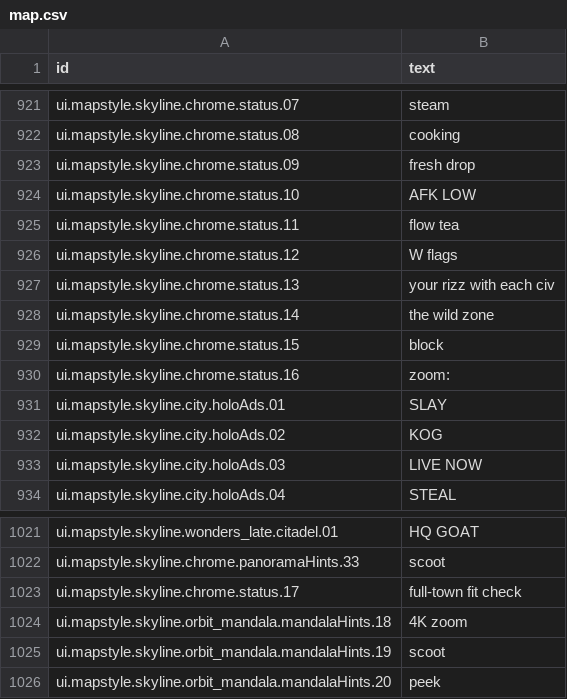
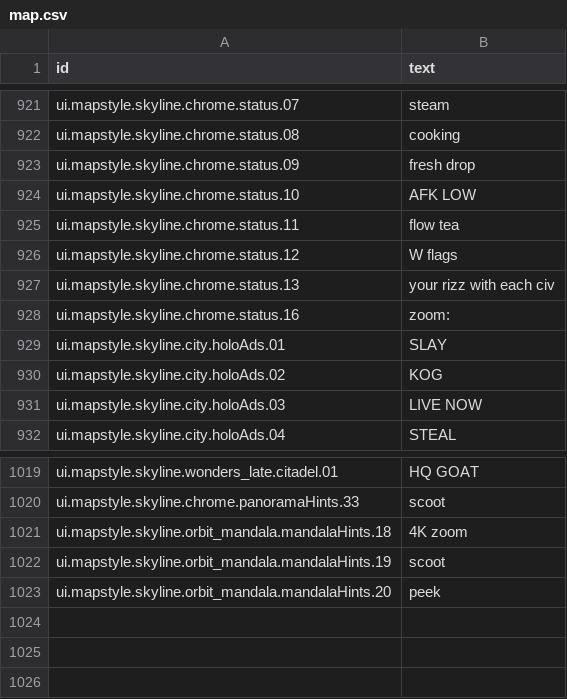
Before and after one commit to espresso20/ageforge, a CSV file: words/vibe/map.csv, drawn as a sheet; only a part is shown, gaps mark what is left out; the diff names each change by its address in the sheet, - before the commit and + after, or states it on an @@ line.

Commit message:
fix(skyline): the key line no longer repeats the district name

```diff
--- a/words/vibe/map.csv
+++ b/words/vibe/map.csv
-row 928: ui.mapstyle.skyline.chrome.status.14 | the wild zone
-row 929: ui.mapstyle.skyline.chrome.status.15 | block
-row 1023: ui.mapstyle.skyline.chrome.status.17 | full-town fit check
```
Also changed, not shown: 2 other files.
